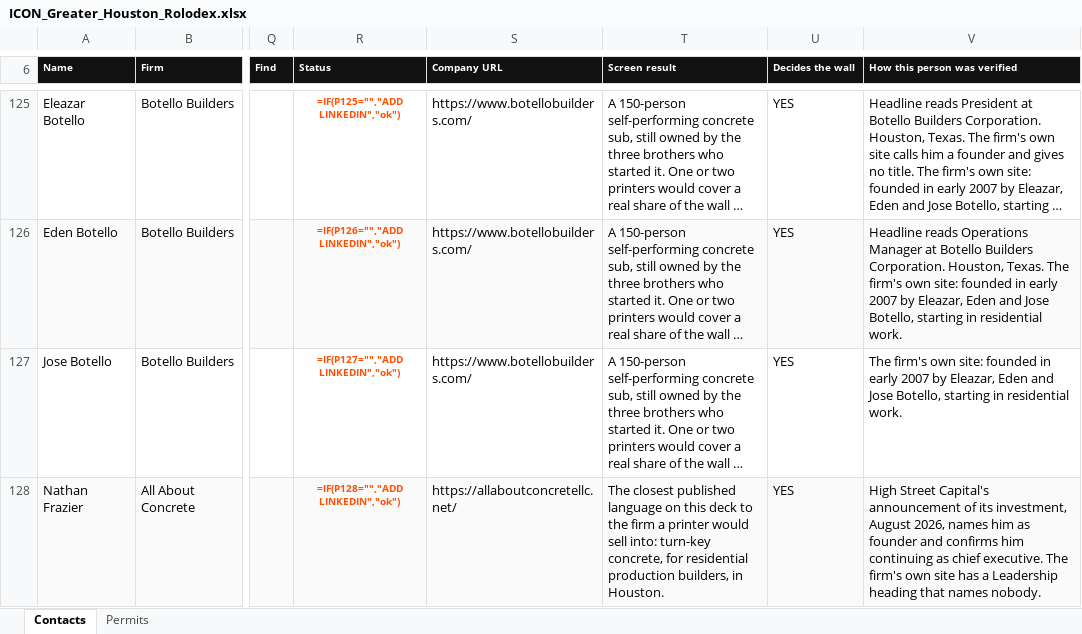
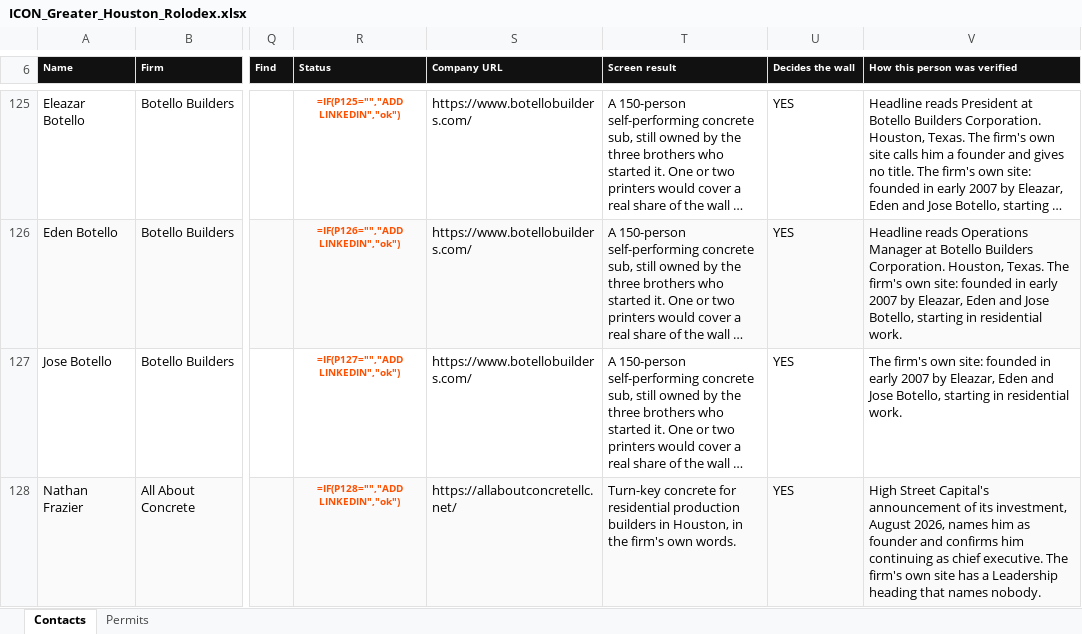
Before and after one commit to ibarzabalhec/houston-3d-rolodex, an Excel workbook: docs/ICON_Greater_Houston_Rolodex.xlsx, sheet Contacts, drawn as a sheet; only a part is shown, gaps mark what is left out; long unchanged cells end in …; values as stored, in another font and other column widths than the file's, no borders; formulas without a stored value are shown as written; the diff covers the shown part only; the diff names each change by its address in the sheet, - before the commit and + after, or states it on an @@ line.

```diff
--- a/docs/ICON_Greater_Houston_Rolodex.xlsx (sheet Contacts)
+++ b/docs/ICON_Greater_Houston_Rolodex.xlsx (sheet Contacts)
-T128 (Screen result): The closest published language on this deck to the firm a printer would sell into: turn-key concrete, for residential production builders, in Houston.
+T128 (Screen result): Turn-key concrete for residential production builders in Houston, in the firm's own words.
```
Also changed, not shown: 33 edited cells elsewhere in this sheet, 12 other files.
